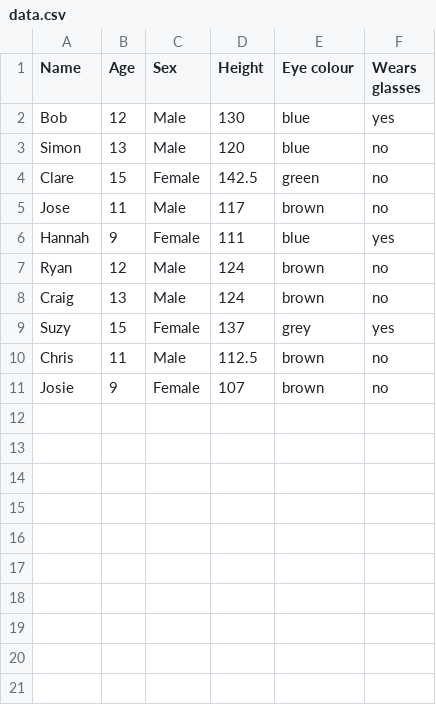
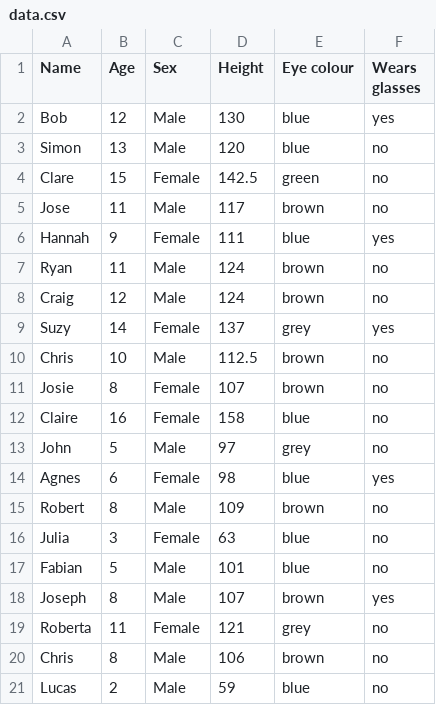
Before and after one commit to ssciwr/jupyter-data-exploration, a CSV file: dist/data.csv, drawn as a sheet.

Commit message:
extend toy data to 20 entries

```diff
--- a/dist/data.csv
+++ b/dist/data.csv
@@ -6,6 +6,16 @@ Jose,11,Male,117,brown,no
 Hannah,9,Female,111,blue,yes
-Ryan,12,Male,124,brown,no
-Craig,13,Male,124,brown,no
-Suzy,15,Female,137,grey,yes
-Chris,11,Male,112.5,brown,no
-Josie,9,Female,107,brown,no
+Ryan,11,Male,124,brown,no
+Craig,12,Male,124,brown,no
+Suzy,14,Female,137,grey,yes
+Chris,10,Male,112.5,brown,no
+Josie,8,Female,107,brown,no
+Claire,16,Female,158,blue,no
+John,5,Male,97,grey,no
+Agnes,6,Female,98,blue,yes
+Robert,8,Male,109,brown,no
+Julia,3,Female,63,blue,no
+Fabian,5,Male,101,blue,no
+Joseph,8,Male,107,brown,yes
+Roberta,11,Female,121,grey,no
+Chris,8,Male,106,brown,no
+Lucas,2,Male,59,blue,no
```
